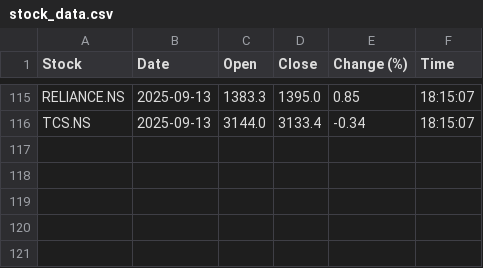
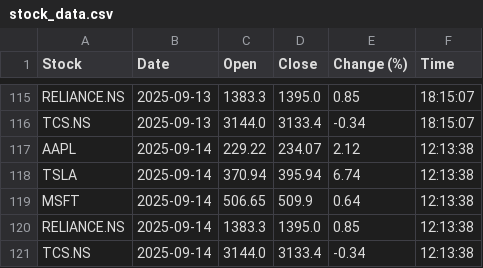
Before and after one commit to Sarvesh-Jhawar/Stocks-Automation, a CSV file: data/stock_data.csv, drawn as a sheet; only a part is shown, gaps mark what is left out; the diff names each change by its address in the sheet, - before the commit and + after, or states it on an @@ line.

Commit message:
Daily stock update 2025-09-14

```diff
--- a/data/stock_data.csv
+++ b/data/stock_data.csv
+row 117: AAPL | 2025-09-14 | 229.22 | 234.07 | 2.12 | 12:13:38
+row 118: TSLA | 2025-09-14 | 370.94 | 395.94 | 6.74 | 12:13:38
+row 119: MSFT | 2025-09-14 | 506.65 | 509.9 | 0.64 | 12:13:38
+row 120: RELIANCE.NS | 2025-09-14 | 1383.3 | 1395.0 | 0.85 | 12:13:38
+row 121: TCS.NS | 2025-09-14 | 3144.0 | 3133.4 | -0.34 | 12:13:38
```
Also changed, not shown: 5 other files.
